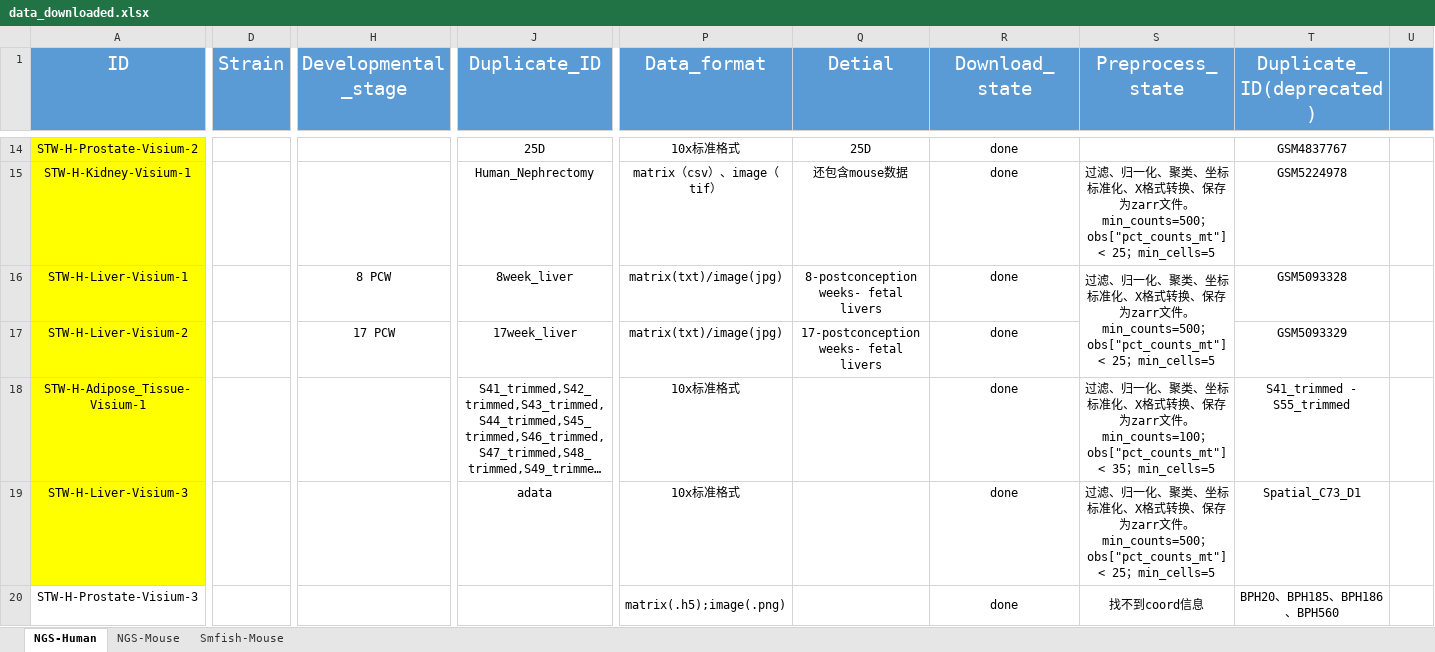
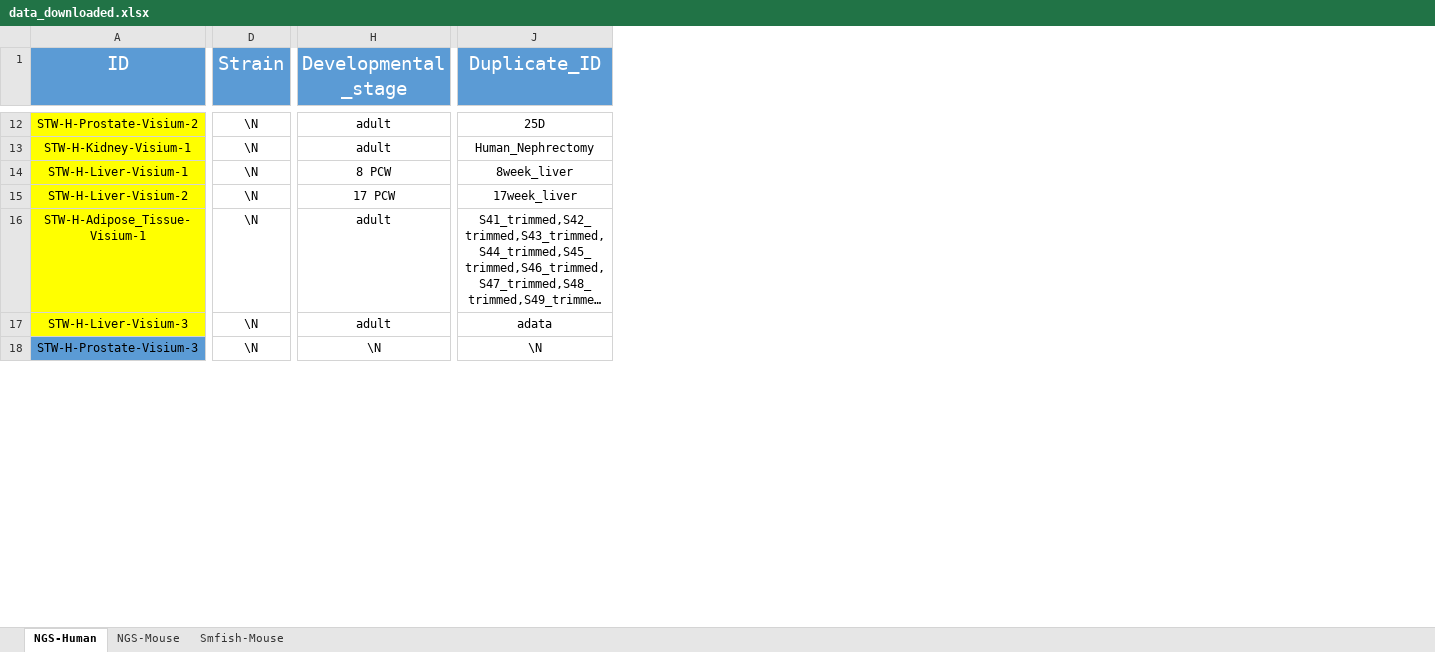
Before and after one commit to Chunfu-Shawn/STellaris-Test, an Excel workbook: public/files/data_downloaded.xlsx, sheet NGS-Human, drawn as a sheet; only a part is shown, gaps mark what is left out; long unchanged cells end in …; values as stored, in another font and other column widths than the file's, no borders; removed rows and columns are numbered as before the commit, all else as after; ↵ is a line break in a cell; the diff covers the shown part only; the diff names each change by its address in the sheet, - before the commit and + after, or states it on an @@ line.

```diff
--- a/public/files/data_downloaded.xlsx (sheet NGS-Human)
+++ b/public/files/data_downloaded.xlsx (sheet NGS-Human)
-column P (Data_format), rows 14-20: 10x标准格式 | matrix（csv）、image（tif） | matrix(txt)/image(jpg) | matrix(txt)/image(jpg) | 10x标准格式 | 10x标准格式 | matrix(.h5);image(.png)
-column Q (Detial), rows 14-17: 25D | 还包含mouse数据 | 8-postconception weeks- fetal livers | 17-postconception weeks- fetal livers
-column R (Download_state), rows 14-20: all done
-column S (Preprocess_state), rows 15-20: 过滤、归一化、聚类、坐标标准化、X格式转换、保存为zarr文件。 ↵ min_counts=500；obs["pct_counts_mt"] < 25；min_cells=5 | 过滤、归一化、聚类、坐标标准化、X格式转换、保存为zarr文件。 ↵ min_counts=500；obs["pct_counts_mt"] < 25；min_cells=5 |  | 过滤、归一化、聚类、坐标标准化、X格式转换、保存为zarr文件。 ↵ min_counts=100；obs["pct_counts_mt"] < 35；min_cells=5 | 过滤、归一化、聚类、坐标标准化、X格式转换、保存为zarr文件。 ↵ min_counts=500；obs["pct_counts_mt"] < 25；min_cells=5 | 找不到coord信息
-column T (Duplicate_ID(deprecated)), rows 14-20: GSM4837767 | GSM5224978 | GSM5093328 | GSM5093329 | S41_trimmed - S55_trimmed | Spatial_C73_D1 | BPH20、BPH185、BPH186、BPH560
-column U, empty
-D12:D18 (Strain): (empty)
+D12:D18 (Strain): \N
-H12:H13 (Developmental_stage): (empty)
+H12:H13 (Developmental_stage): adult
-H16:H17 (Developmental_stage): (empty)
+H16:H17 (Developmental_stage): adult
-A18 fill: none
+A18 fill: #5B9BD5
-H18 (Developmental_stage): (empty)
+H18 (Developmental_stage): \N
-J18 (Duplicate_ID): (empty)
+J18 (Duplicate_ID): \N
```
Also changed, not shown: 5 added rows, 3 removed rows, 43 edited cells, cell formats and merged cells elsewhere in this sheet, sheet NGS-Mouse, sheet Smfish-Mouse, 18 other files.
